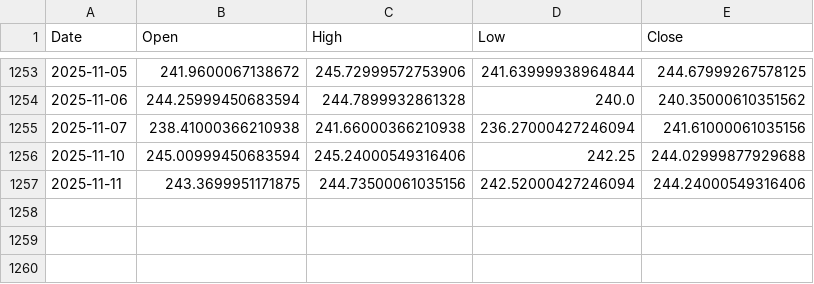
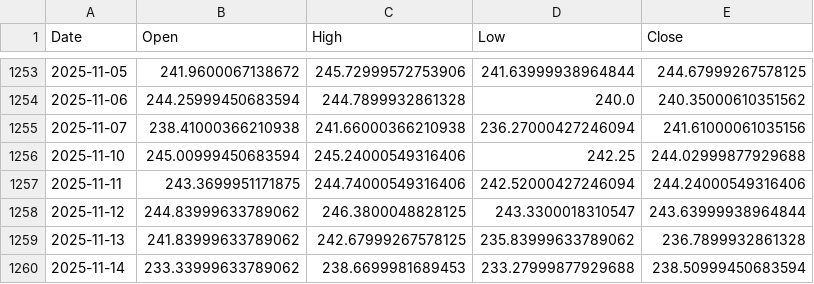
Before and after one commit to ricksladkey/synthetic-dividend, a CSV file: cache/IWM.csv, drawn as a sheet; only a part is shown, gaps mark what is left out.

```diff
--- a/cache/IWM.csv
+++ b/cache/IWM.csv
@@ -1256,2 +1256,5 @@ Date,Open,High,Low,Close
 2025-11-10,245.00999450683594,245.24000549316406,242.25,244.02999877929688
-2025-11-11,243.3699951171875,244.73500061035156,242.52000427246094,244.24000549316406
+2025-11-11,243.3699951171875,244.74000549316406,242.52000427246094,244.24000549316406
+2025-11-12,244.83999633789062,246.3800048828125,243.3300018310547,243.63999938964844
+2025-11-13,241.83999633789062,242.67999267578125,235.83999633789062,236.7899932861328
+2025-11-14,233.33999633789062,238.6699981689453,233.27999877929688,238.50999450683594
```
Also changed, not shown: cache/BIL.csv, cache/BTC-USD.csv, 40 other files.
